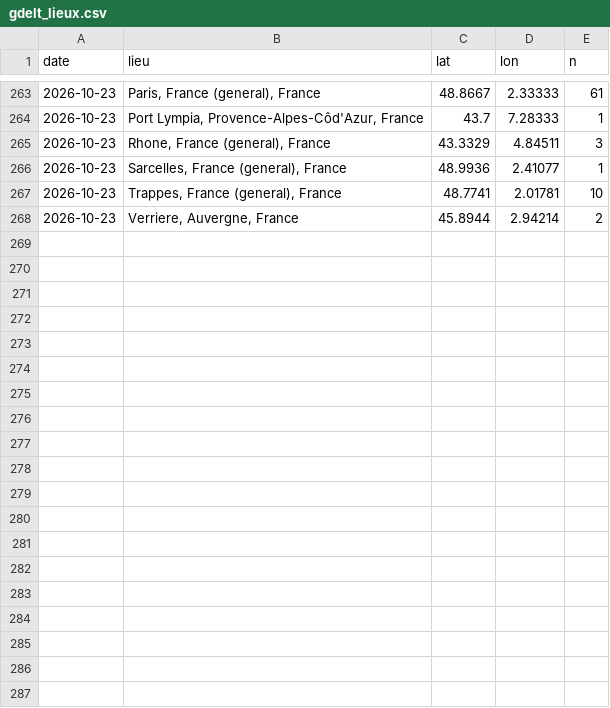
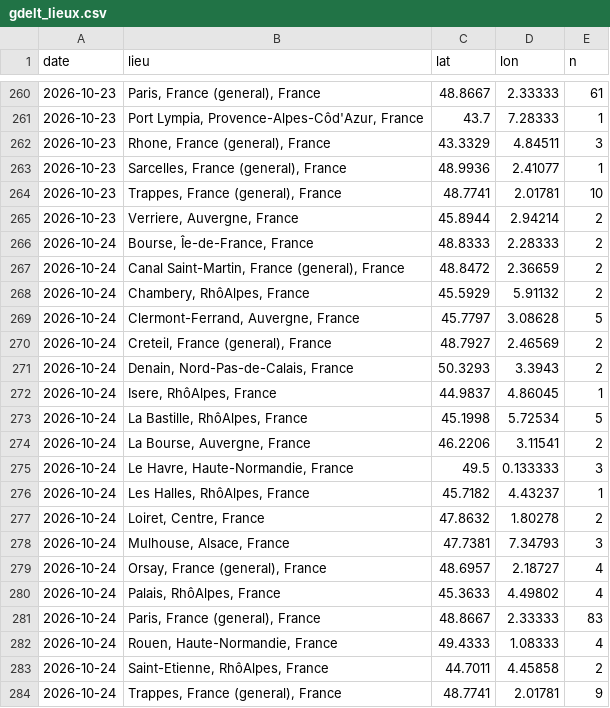
Before and after one commit to benicrux/barometre-social, a CSV file: data/gdelt_lieux.csv, drawn as a sheet; only a part is shown, gaps mark what is left out; the diff covers the shown part only.

```diff
--- a/data/gdelt_lieux.csv
+++ b/data/gdelt_lieux.csv
@@ -268 +265,20 @@ date,lieu,lat,lon,n
 2026-10-23,"Verriere, Auvergne, France",45.8944,2.94214,2
+2026-10-24,"Bourse, Îe-de-France, France",48.8333,2.28333,2
+2026-10-24,"Canal Saint-Martin, France (general), France",48.8472,2.36659,2
+2026-10-24,"Chambery, RhôAlpes, France",45.5929,5.91132,2
+2026-10-24,"Clermont-Ferrand, Auvergne, France",45.7797,3.08628,5
+2026-10-24,"Creteil, France (general), France",48.7927,2.46569,2
+2026-10-24,"Denain, Nord-Pas-de-Calais, France",50.3293,3.3943,2
+2026-10-24,"Isere, RhôAlpes, France",44.9837,4.86045,1
+2026-10-24,"La Bastille, RhôAlpes, France",45.1998,5.72534,5
+2026-10-24,"La Bourse, Auvergne, France",46.2206,3.11541,2
+2026-10-24,"Le Havre, Haute-Normandie, France",49.5,0.133333,3
+2026-10-24,"Les Halles, RhôAlpes, France",45.7182,4.43237,1
+2026-10-24,"Loiret, Centre, France",47.8632,1.80278,2
+2026-10-24,"Mulhouse, Alsace, France",47.7381,7.34793,3
+2026-10-24,"Orsay, France (general), France",48.6957,2.18727,4
+2026-10-24,"Palais, RhôAlpes, France",45.3633,4.49802,4
+2026-10-24,"Paris, France (general), France",48.8667,2.33333,83
+2026-10-24,"Rouen, Haute-Normandie, France",49.4333,1.08333,4
+2026-10-24,"Saint-Etienne, RhôAlpes, France",44.7011,4.45858,2
+2026-10-24,"Trappes, France (general), France",48.7741,2.01781,9
```
Also changed, not shown: 13 added rows and 3 removed rows elsewhere in this file, data/carburants.csv, data/gdelt_evenements.csv, 6 other files.
